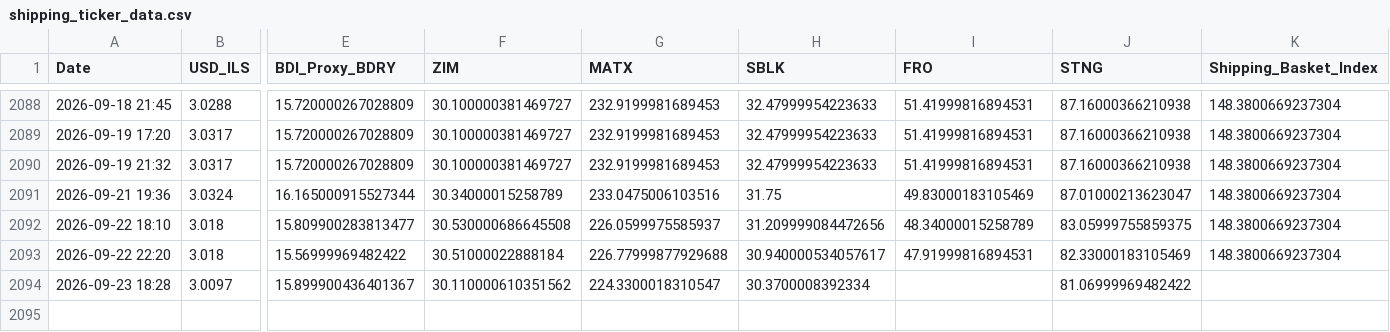
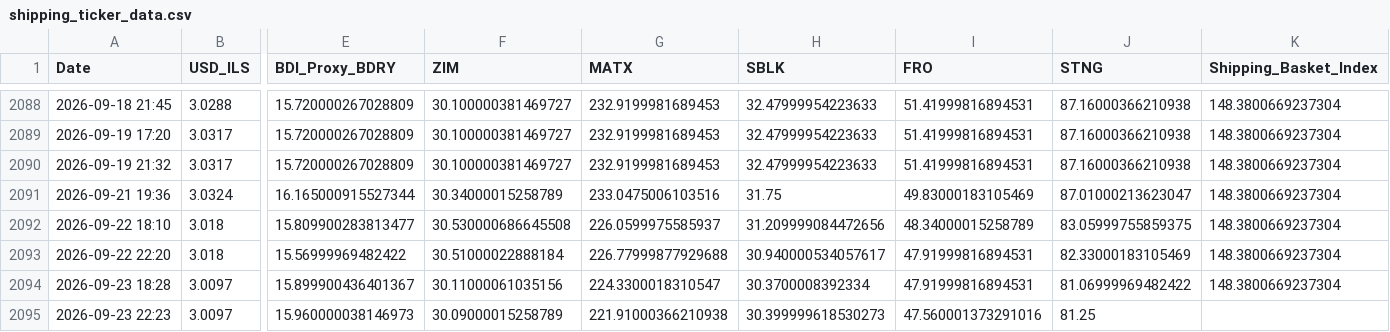
Before and after one commit to AshKatzEm/logistics-cost, a CSV file: shipping_ticker_data.csv, drawn as a sheet; only a part is shown, gaps mark what is left out; rows hold the shown columns only; the diff names each change by its address in the sheet, - before the commit and + after, or states it on an @@ line.

```diff
--- a/shipping_ticker_data.csv
+++ b/shipping_ticker_data.csv
-F2094 (ZIM): 30.110000610351562
+F2094 (ZIM): 30.11000061035156
-I2094 (FRO): (empty)
+I2094 (FRO): 47.91999816894531
-K2094 (Shipping_Basket_Index): (empty)
+K2094 (Shipping_Basket_Index): 148.3800669237304
+row 2095: 2026-09-23 22:23 | 3.0097 | 15.960000038146973 | 30.09000015258789 | 221.91000366210938 | 30.399999618530273 | 47.560001373291016 | 81.25
```
